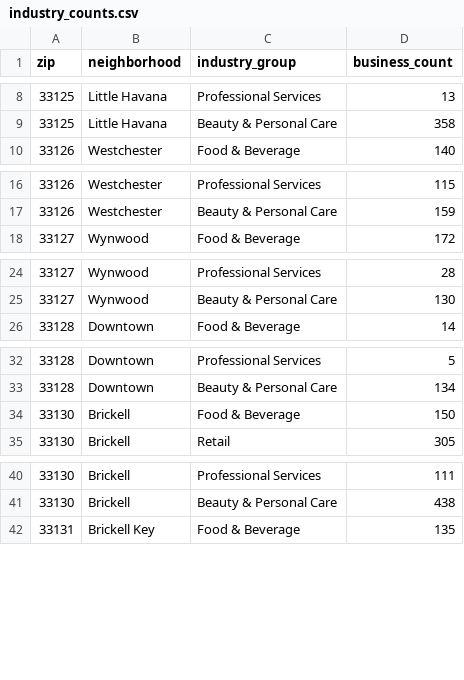
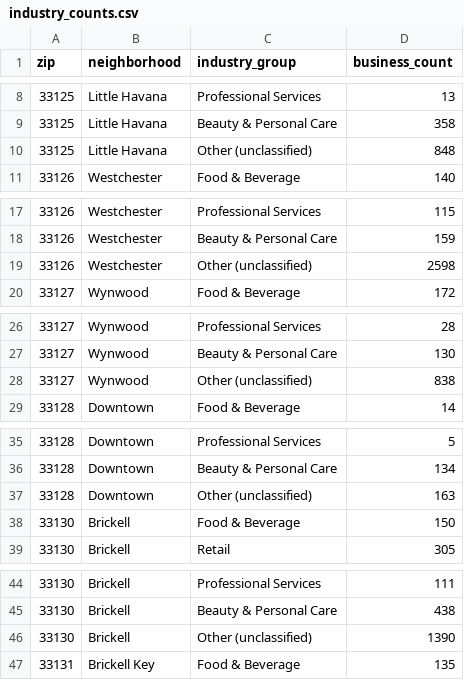
Before and after one commit to LouisRodriguez12101815/miami-small-business-intelligence, a CSV file: data/processed/industry_counts.csv, drawn as a sheet; only a part is shown, gaps mark what is left out; the diff covers the shown part only; the diff names each change by its address in the sheet, - before the commit and + after, or states it on an @@ line.

```diff
--- a/data/processed/industry_counts.csv
+++ b/data/processed/industry_counts.csv
+row 10: 33125 | Little Havana | Other (unclassified) | 848
+row 19: 33126 | Westchester | Other (unclassified) | 2598
+row 28: 33127 | Wynwood | Other (unclassified) | 838
+row 37: 33128 | Downtown | Other (unclassified) | 163
+row 46: 33130 | Brickell | Other (unclassified) | 1390
```
Also changed, not shown: 10 added rows elsewhere in this file, data/processed/hhi_scores.csv, 7 other files.
